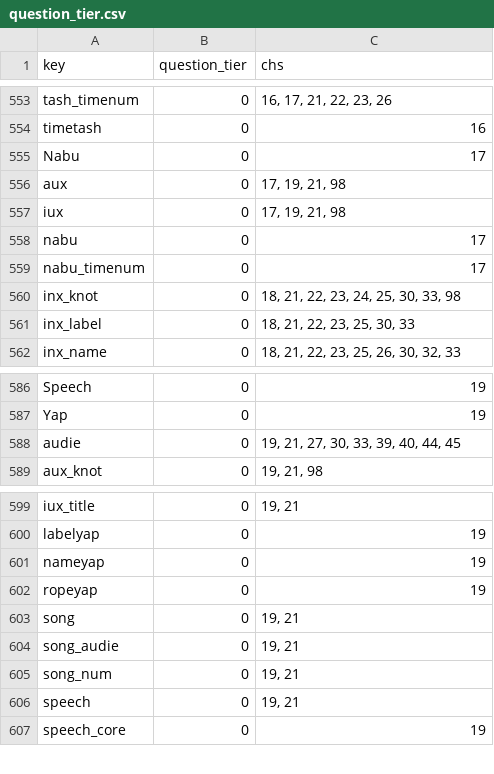
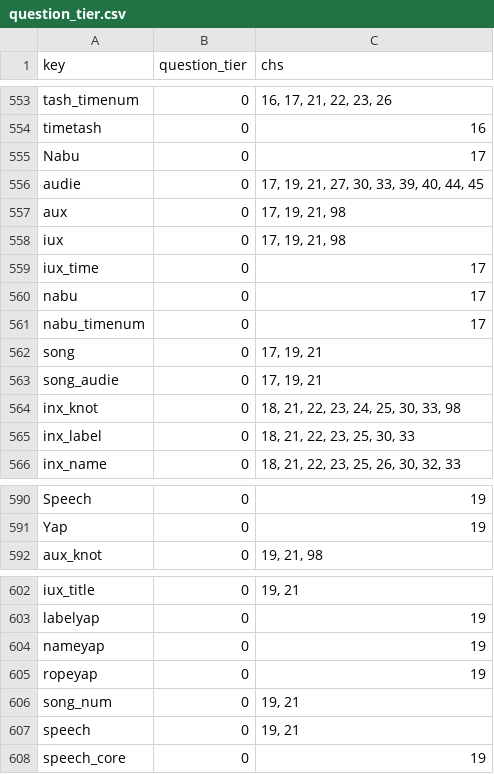
Before and after one commit to jschalk/keg, a CSV file: src/ch99_glossary/derived/question_tier.csv, drawn as a sheet; only a part is shown, gaps mark what is left out; removed rows and columns are numbered as before the commit, all else as after; the diff names each change by its address in the sheet, - before the commit and + after, or states it on an @@ line.

```diff
--- a/src/ch99_glossary/derived/question_tier.csv
+++ b/src/ch99_glossary/derived/question_tier.csv
+row 556: audie | 0 | 17, 19, 21, 27, 30, 33, 39, 40, 44, 45
+row 559: iux_time | 0 | 17
+row 562: song | 0 | 17, 19, 21
+row 563: song_audie | 0 | 17, 19, 21
-row 588: audie | 0 | 19, 21, 27, 30, 33, 39, 40, 44, 45
-row 603: song | 0 | 19, 21
-row 604: song_audie | 0 | 19, 21
```
Also changed, not shown: src/ch99_glossary/derived/keg_exam_questions.csv, 7 other files.
